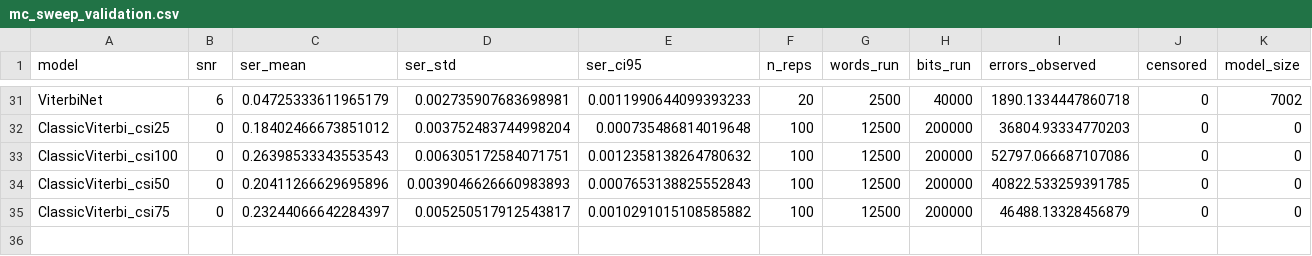
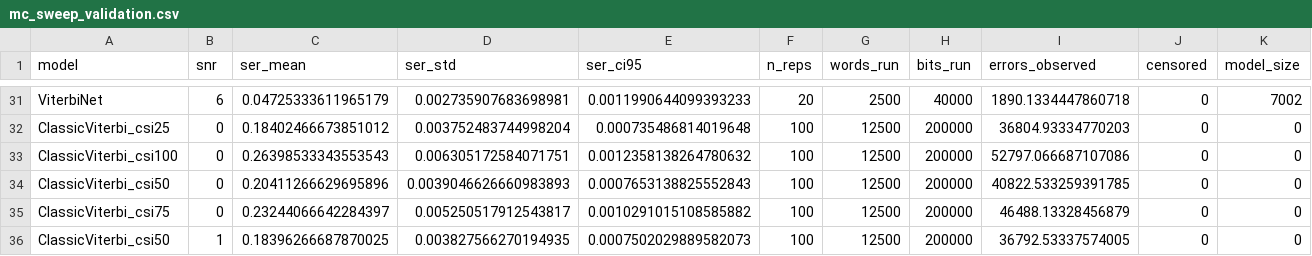
Before and after one commit to Gilzuk/viterbitransformed, a CSV file: Results/metrics/mc_sweep_validation.csv, drawn as a sheet; only a part is shown, gaps mark what is left out; rows hold the shown columns only; the diff names each change by its address in the sheet, - before the commit and + after, or states it on an @@ line.

```diff
--- a/Results/metrics/mc_sweep_validation.csv
+++ b/Results/metrics/mc_sweep_validation.csv
+row 36: ClassicViterbi_csi50 | 1 | 0.18396266687870025 | 0.003827566270194935 | 0.0007502029889582073 | 100 | 12500 | 200000 | 36792.53337574005 | 0 | 0
```
